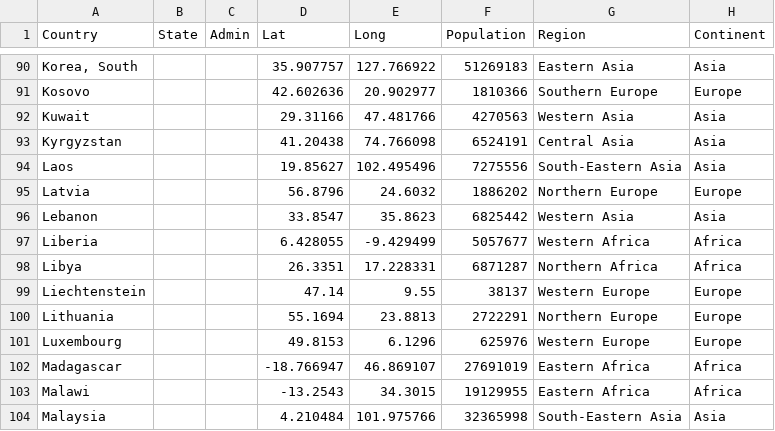
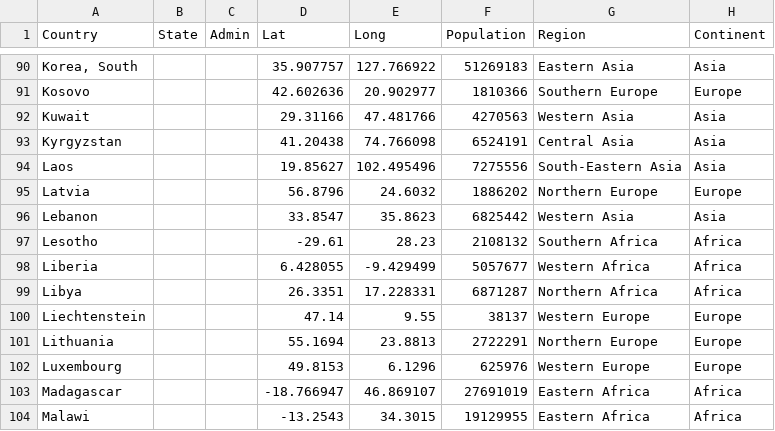
Before and after one commit to altryx/RCovid2019, a CSV file: data/locationdb.csv, drawn as a sheet; only a part is shown, gaps mark what is left out; the shorter side is filled out with more unchanged rows; the diff names each change by its address in the sheet, - before the commit and + after, or states it on an @@ line.

Commit message:
Detail window implementation
Implemented JS interface
Replaced tabbed table selector with a dropdown list
Implemented a function to generate dropdown UI
New plots
New plot controls

```diff
--- a/data/locationdb.csv
+++ b/data/locationdb.csv
+row 97: Lesotho |  |  | -29.61 | 28.23 | 2108132 | Southern Africa | Africa
```
Also changed, not shown: 12 other files.
